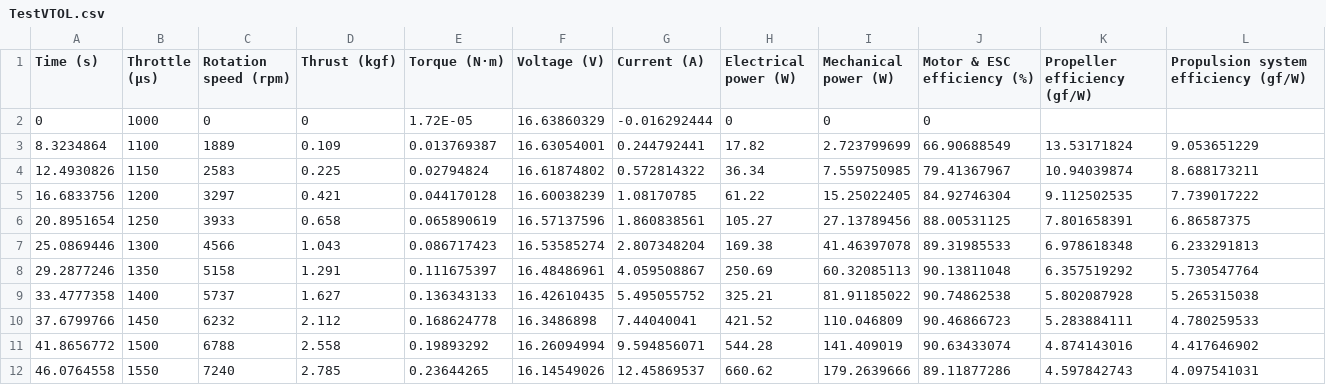
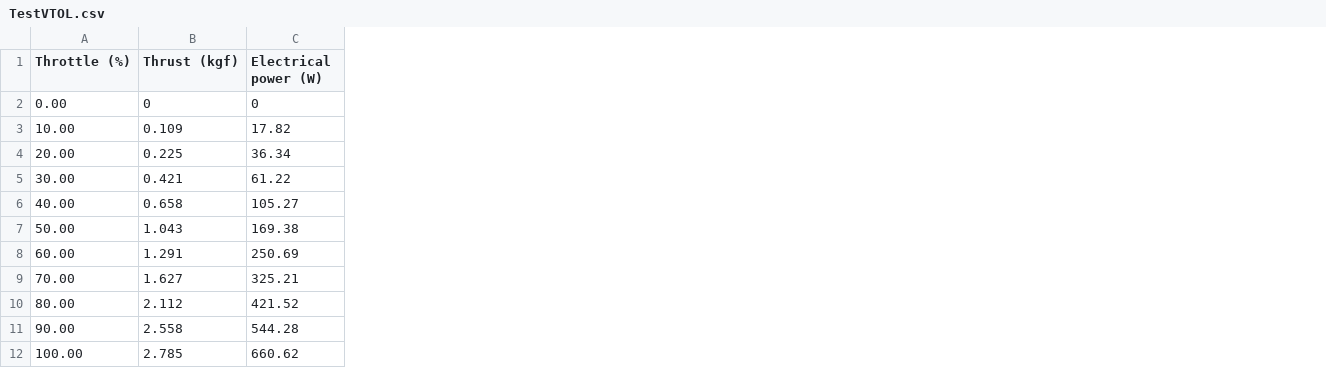
Before and after one commit to Hesham-E/DroneAnalysisApp, a CSV file: ModelLayer/data/motors/TestVTOL.csv, drawn as a sheet; removed rows and columns are numbered as before the commit, all else as after; the diff names each change by its address in the sheet, - before the commit and + after, or states it on an @@ line.

```diff
--- a/ModelLayer/data/motors/TestVTOL.csv
+++ b/ModelLayer/data/motors/TestVTOL.csv
-column A (Time (s)), rows 2-12: 0 | 8.3234864 | 12.4930826 | 16.6833756 | 20.8951654 | 25.0869446 | 29.2877246 | 33.4777358 | 37.6799766 | 41.8656772 | 46.0764558
-column B (Throttle (µs)), rows 2-12: 1000 | 1100 | 1150 | 1200 | 1250 | 1300 | 1350 | 1400 | 1450 | 1500 | 1550
-column C (Rotation speed (rpm)), rows 2-12: 0 | 1889 | 2583 | 3297 | 3933 | 4566 | 5158 | 5737 | 6232 | 6788 | 7240
+column A (Throttle (%)), rows 2-12: 0.00 | 10.00 | 20.00 | 30.00 | 40.00 | 50.00 | 60.00 | 70.00 | 80.00 | 90.00 | 100.00
-column E (Torque (N⋅m)), rows 2-12: 1.72E-05 | 0.013769387 | 0.02794824 | 0.044170128 | 0.065890619 | 0.086717423 | 0.111675397 | 0.136343133 | 0.168624778 | 0.19893292 | 0.23644265
-column F (Voltage (V)), rows 2-12: 16.63860329 | 16.63054001 | 16.61874802 | 16.60038239 | 16.57137596 | 16.53585274 | 16.48486961 | 16.42610435 | 16.3486898 | 16.26094994 | 16.14549026
-column G (Current (A)), rows 2-12: -0.016292444 | 0.244792441 | 0.572814322 | 1.08170785 | 1.860838561 | 2.807348204 | 4.059508867 | 5.495055752 | 7.44040041 | 9.594856071 | 12.45869537
-column I (Mechanical power (W)), rows 2-12: 0 | 2.723799699 | 7.559750985 | 15.25022405 | 27.13789456 | 41.46397078 | 60.32085113 | 81.91185022 | 110.046809 | 141.409019 | 179.2639666
-column J (Motor & ESC efficiency (%)), rows 2-12: 0 | 66.90688549 | 79.41367967 | 84.92746304 | 88.00531125 | 89.31985533 | 90.13811048 | 90.74862538 | 90.46866723 | 90.63433074 | 89.11877286
-column K (Propeller efficiency (gf/W)), rows 3-12: 13.53171824 | 10.94039874 | 9.112502535 | 7.801658391 | 6.978618348 | 6.357519292 | 5.802087928 | 5.283884111 | 4.874143016 | 4.597842743
-column L, rows 1-12: Propulsion system efficiency (gf/W) |  | 9.053651229 | 8.688173211 | 7.739017222 | 6.86587375 | 6.233291813 | 5.730547764 | 5.265315038 | 4.780259533 | 4.417646902 | 4.097541031
```
Also changed, not shown: ModelLayer/data/motors/TestCruise.csv, 6 other files.
